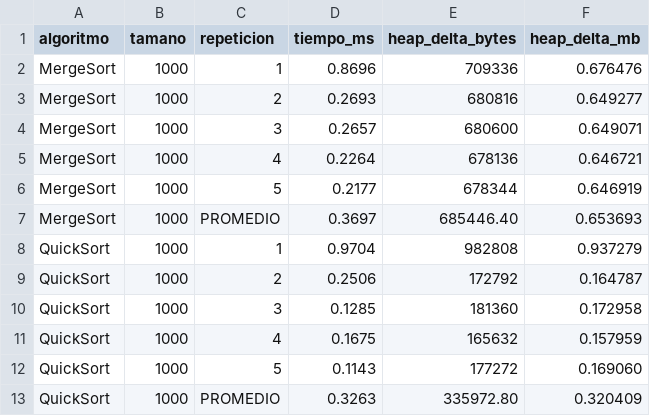
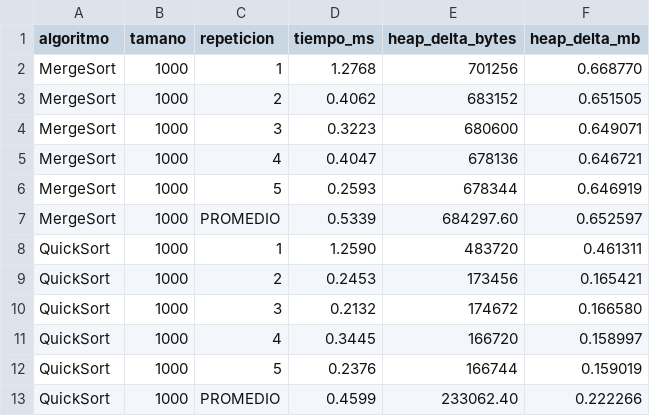
Before and after one commit to domenicanarvaez-cmd/Simulacion_con_Telemetria_Vehicular_del_SITU, a CSV file: resultados.csv, drawn as a sheet; only a part is shown; the diff covers the shown part only.

```diff
--- a/resultados.csv
+++ b/resultados.csv
@@ -1,13 +1,13 @@
 algoritmo,tamano,repeticion,tiempo_ms,heap_delta_bytes,heap_delta_mb
-MergeSort,1000,1,0.8696,709336,0.676476
-MergeSort,1000,2,0.2693,680816,0.649277
-MergeSort,1000,3,0.2657,680600,0.649071
-MergeSort,1000,4,0.2264,678136,0.646721
-MergeSort,1000,5,0.2177,678344,0.646919
-MergeSort,1000,PROMEDIO,0.3697,685446.40,0.653693
-QuickSort,1000,1,0.9704,982808,0.937279
-QuickSort,1000,2,0.2506,172792,0.164787
-QuickSort,1000,3,0.1285,181360,0.172958
-QuickSort,1000,4,0.1675,165632,0.157959
-QuickSort,1000,5,0.1143,177272,0.169060
-QuickSort,1000,PROMEDIO,0.3263,335972.80,0.320409
+MergeSort,1000,1,1.2768,701256,0.668770
+MergeSort,1000,2,0.4062,683152,0.651505
+MergeSort,1000,3,0.3223,680600,0.649071
+MergeSort,1000,4,0.4047,678136,0.646721
+MergeSort,1000,5,0.2593,678344,0.646919
+MergeSort,1000,PROMEDIO,0.5339,684297.60,0.652597
+QuickSort,1000,1,1.2590,483720,0.461311
+QuickSort,1000,2,0.2453,173456,0.165421
+QuickSort,1000,3,0.2132,174672,0.166580
+QuickSort,1000,4,0.3445,166720,0.158997
+QuickSort,1000,5,0.2376,166744,0.159019
+QuickSort,1000,PROMEDIO,0.4599,233062.40,0.222266
```
Also changed, not shown: 34 edited cells elsewhere in this file, 1 other file.
